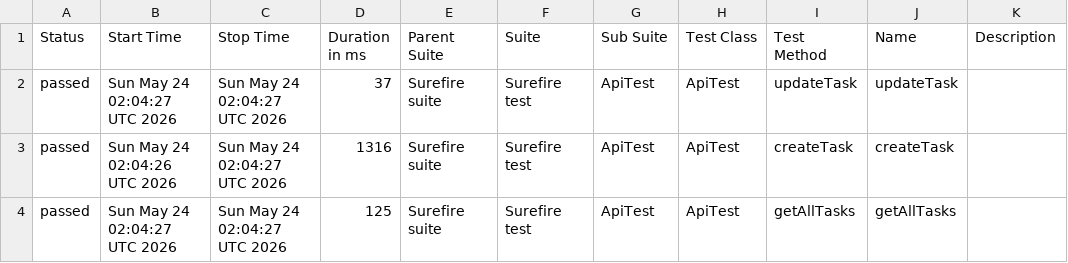
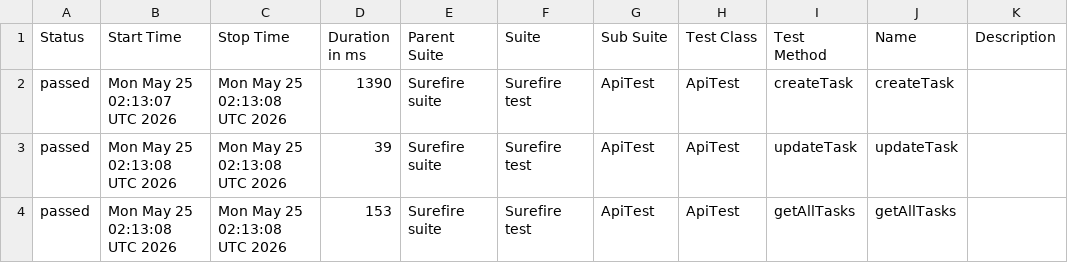
Before and after one commit to MarinaKrasiuk/spf, a CSV file: allure/data/suites.csv, drawn as a sheet.

```diff
--- a/allure/data/suites.csv
+++ b/allure/data/suites.csv
@@ -1,4 +1,4 @@
 "Status","Start Time","Stop Time","Duration in ms","Parent Suite","Suite","Sub Suite","Test Class","Test Method","Name","Description"
-"passed","Sun May 24 02:04:27 UTC 2026","Sun May 24 02:04:27 UTC 2026","37","Surefire suite","Surefire test","ApiTest","ApiTest","updateTask","updateTask",""
-"passed","Sun May 24 02:04:26 UTC 2026","Sun May 24 02:04:27 UTC 2026","1316","Surefire suite","Surefire test","ApiTest","ApiTest","createTask","createTask",""
-"passed","Sun May 24 02:04:27 UTC 2026","Sun May 24 02:04:27 UTC 2026","125","Surefire suite","Surefire test","ApiTest","ApiTest","getAllTasks","getAllTasks",""
+"passed","Mon May 25 02:13:07 UTC 2026","Mon May 25 02:13:08 UTC 2026","1390","Surefire suite","Surefire test","ApiTest","ApiTest","createTask","createTask",""
+"passed","Mon May 25 02:13:08 UTC 2026","Mon May 25 02:13:08 UTC 2026","39","Surefire suite","Surefire test","ApiTest","ApiTest","updateTask","updateTask",""
+"passed","Mon May 25 02:13:08 UTC 2026","Mon May 25 02:13:08 UTC 2026","153","Surefire suite","Surefire test","ApiTest","ApiTest","getAllTasks","getAllTasks",""
```
Also changed, not shown: 20 other files.
